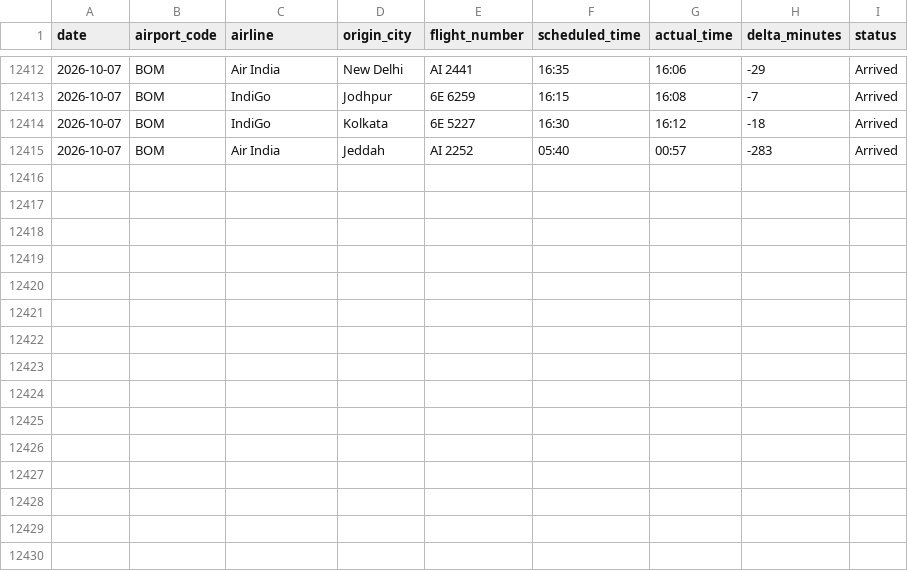
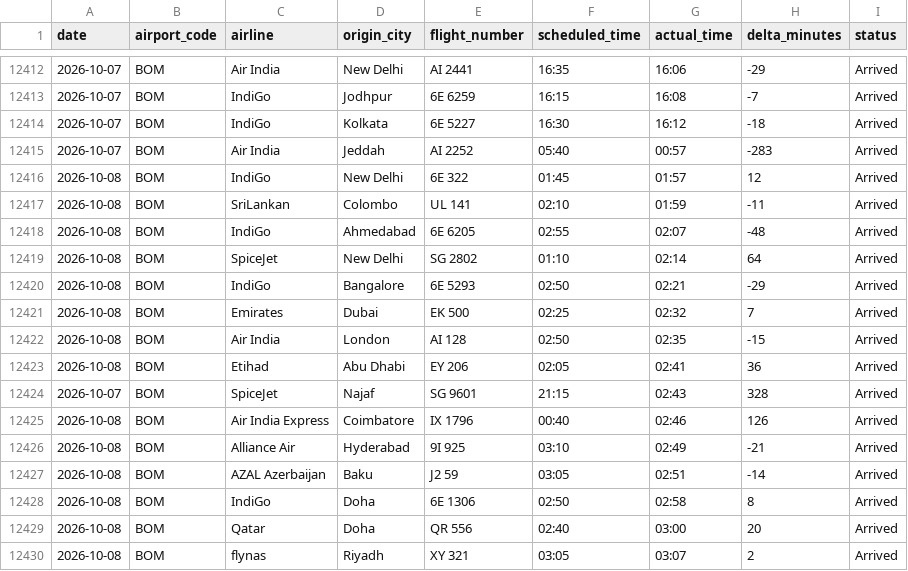
Before and after one commit to Ragadeepsai/Airport_Congestions_Analysis, a CSV file: data/flights_data_bom_adb.csv, drawn as a sheet; only a part is shown, gaps mark what is left out; the diff names each change by its address in the sheet, - before the commit and + after, or states it on an @@ line.

```diff
--- a/data/flights_data_bom_adb.csv
+++ b/data/flights_data_bom_adb.csv
+row 12416: 2026-10-08 | BOM | IndiGo | New Delhi | 6E 322 | 01:45 | 01:57 | 12 | Arrived
+row 12417: 2026-10-08 | BOM | SriLankan | Colombo | UL 141 | 02:10 | 01:59 | -11 | Arrived
+row 12418: 2026-10-08 | BOM | IndiGo | Ahmedabad | 6E 6205 | 02:55 | 02:07 | -48 | Arrived
+row 12419: 2026-10-08 | BOM | SpiceJet | New Delhi | SG 2802 | 01:10 | 02:14 | 64 | Arrived
+row 12420: 2026-10-08 | BOM | IndiGo | Bangalore | 6E 5293 | 02:50 | 02:21 | -29 | Arrived
+row 12421: 2026-10-08 | BOM | Emirates | Dubai | EK 500 | 02:25 | 02:32 | 7 | Arrived
+row 12422: 2026-10-08 | BOM | Air India | London | AI 128 | 02:50 | 02:35 | -15 | Arrived
+row 12423: 2026-10-08 | BOM | Etihad | Abu Dhabi | EY 206 | 02:05 | 02:41 | 36 | Arrived
+row 12424: 2026-10-07 | BOM | SpiceJet | Najaf | SG 9601 | 21:15 | 02:43 | 328 | Arrived
+row 12425: 2026-10-08 | BOM | Air India Express | Coimbatore | IX 1796 | 00:40 | 02:46 | 126 | Arrived
+row 12426: 2026-10-08 | BOM | Alliance Air | Hyderabad | 9I 925 | 03:10 | 02:49 | -21 | Arrived
+row 12427: 2026-10-08 | BOM | AZAL Azerbaijan | Baku | J2 59 | 03:05 | 02:51 | -14 | Arrived
+row 12428: 2026-10-08 | BOM | IndiGo | Doha | 6E 1306 | 02:50 | 02:58 | 8 | Arrived
+row 12429: 2026-10-08 | BOM | Qatar | Doha | QR 556 | 02:40 | 03:00 | 20 | Arrived
+row 12430: 2026-10-08 | BOM | flynas | Riyadh | XY 321 | 03:05 | 03:07 | 2 | Arrived
```
Also changed, not shown: data/flights_data_maa.csv.
